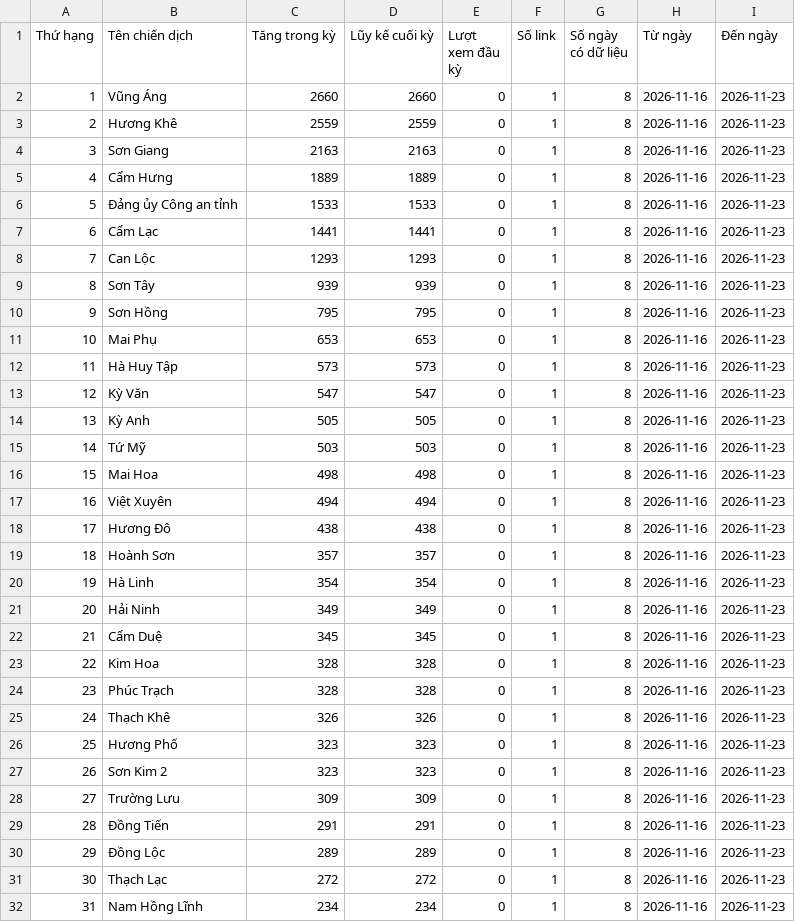
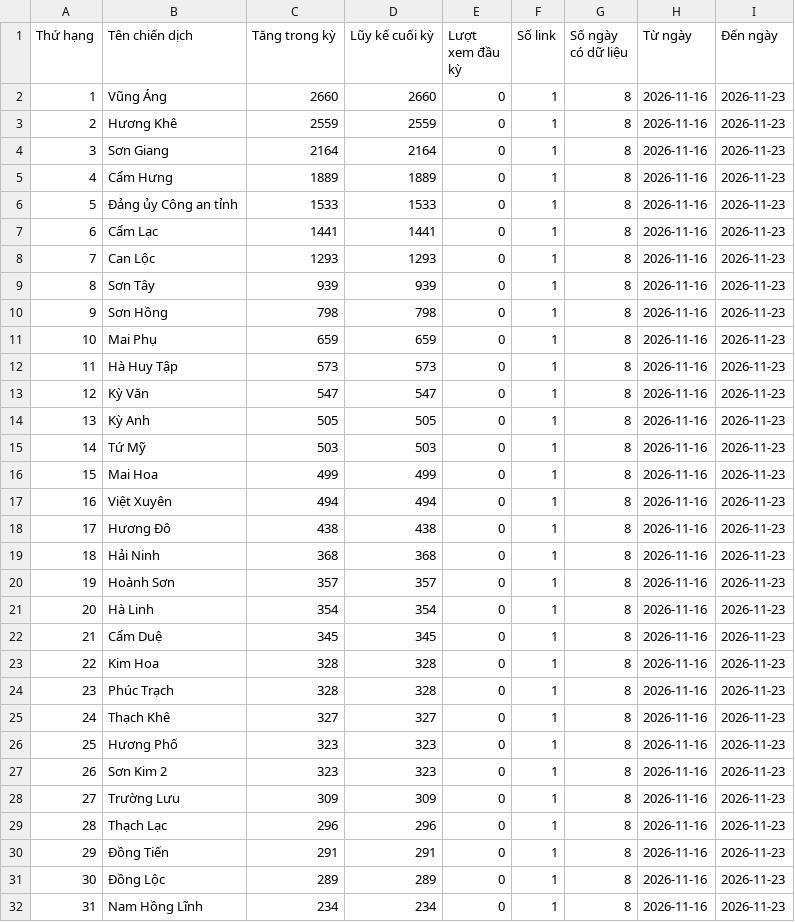
Before and after one commit to phuonglinh-ai/truyenthonghatinh, a CSV file: data.csv, drawn as a sheet; only a part is shown; the diff covers the shown part only.

Commit message:
Update data 2026-11-23 23:15

```diff
--- a/data.csv
+++ b/data.csv
@@ -3,3 +3,3 @@
 2,Hương Khê,2559,2559,0,1,8,2026-11-16,2026-11-23
-3,Sơn Giang,2163,2163,0,1,8,2026-11-16,2026-11-23
+3,Sơn Giang,2164,2164,0,1,8,2026-11-16,2026-11-23
 4,Cẩm Hưng,1889,1889,0,1,8,2026-11-16,2026-11-23
@@ -9,4 +9,4 @@
 8,Sơn Tây,939,939,0,1,8,2026-11-16,2026-11-23
-9,Sơn Hồng,795,795,0,1,8,2026-11-16,2026-11-23
-10,Mai Phụ,653,653,0,1,8,2026-11-16,2026-11-23
+9,Sơn Hồng,798,798,0,1,8,2026-11-16,2026-11-23
+10,Mai Phụ,659,659,0,1,8,2026-11-16,2026-11-23
 11,Hà Huy Tập,573,573,0,1,8,2026-11-16,2026-11-23
@@ -15,8 +15,8 @@
 14,Tứ Mỹ,503,503,0,1,8,2026-11-16,2026-11-23
-15,Mai Hoa,498,498,0,1,8,2026-11-16,2026-11-23
+15,Mai Hoa,499,499,0,1,8,2026-11-16,2026-11-23
 16,Việt Xuyên,494,494,0,1,8,2026-11-16,2026-11-23
 17,Hương Đô,438,438,0,1,8,2026-11-16,2026-11-23
-18,Hoành Sơn,357,357,0,1,8,2026-11-16,2026-11-23
-19,Hà Linh,354,354,0,1,8,2026-11-16,2026-11-23
-20,Hải Ninh,349,349,0,1,8,2026-11-16,2026-11-23
+18,Hải Ninh,368,368,0,1,8,2026-11-16,2026-11-23
+19,Hoành Sơn,357,357,0,1,8,2026-11-16,2026-11-23
+20,Hà Linh,354,354,0,1,8,2026-11-16,2026-11-23
 21,Cẩm Duệ,345,345,0,1,8,2026-11-16,2026-11-23
@@ -24,3 +24,3 @@
 23,Phúc Trạch,328,328,0,1,8,2026-11-16,2026-11-23
-24,Thạch Khê,326,326,0,1,8,2026-11-16,2026-11-23
+24,Thạch Khê,327,327,0,1,8,2026-11-16,2026-11-23
 25,Hương Phố,323,323,0,1,8,2026-11-16,2026-11-23
@@ -28,5 +28,5 @@
 27,Trường Lưu,309,309,0,1,8,2026-11-16,2026-11-23
-28,Đồng Tiến,291,291,0,1,8,2026-11-16,2026-11-23
-29,Đồng Lộc,289,289,0,1,8,2026-11-16,2026-11-23
-30,Thạch Lạc,272,272,0,1,8,2026-11-16,2026-11-23
+28,Thạch Lạc,296,296,0,1,8,2026-11-16,2026-11-23
+29,Đồng Tiến,291,291,0,1,8,2026-11-16,2026-11-23
+30,Đồng Lộc,289,289,0,1,8,2026-11-16,2026-11-23
 31,Nam Hồng Lĩnh,234,234,0,1,8,2026-11-16,2026-11-23
```
Also changed, not shown: 4 edited cells elsewhere in this file.
